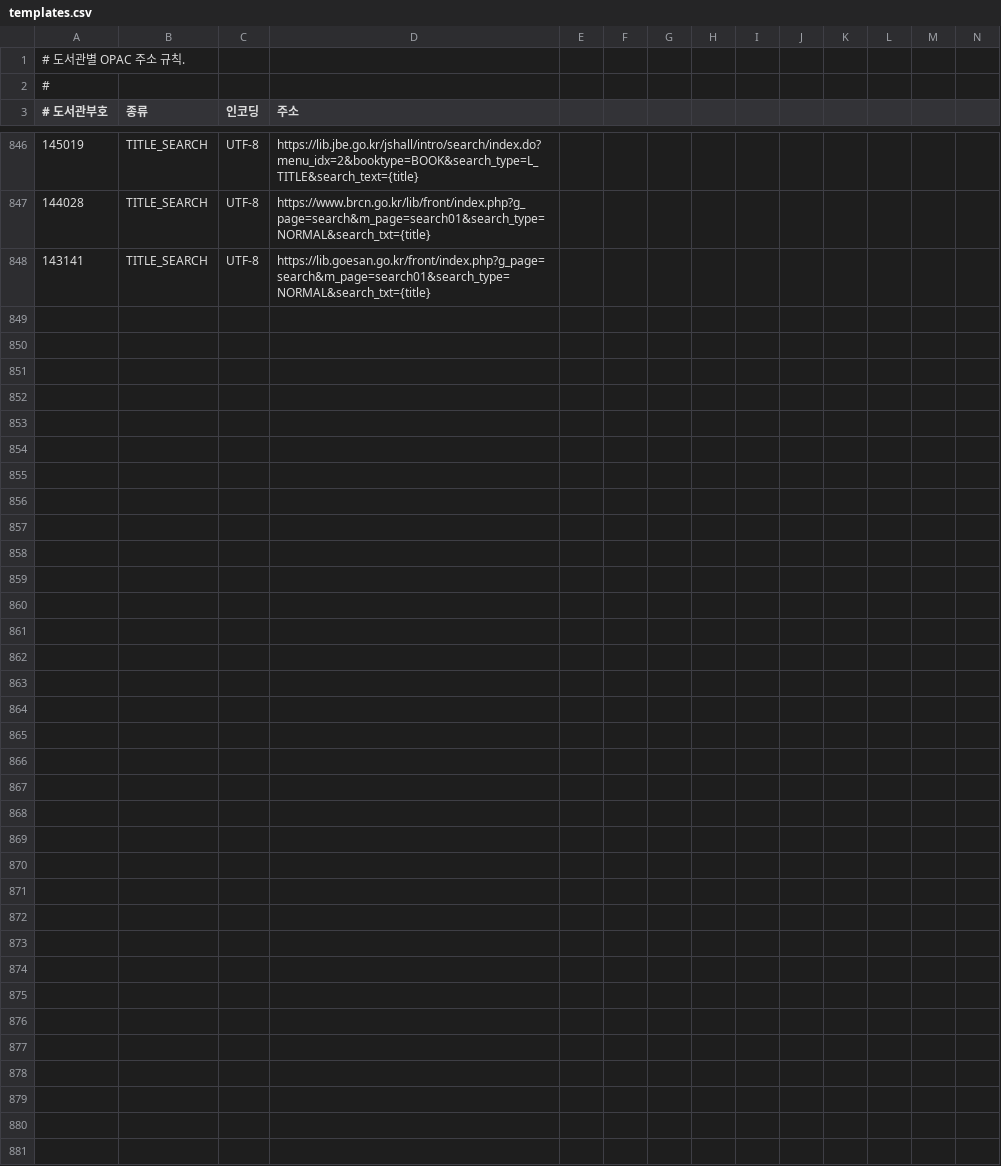
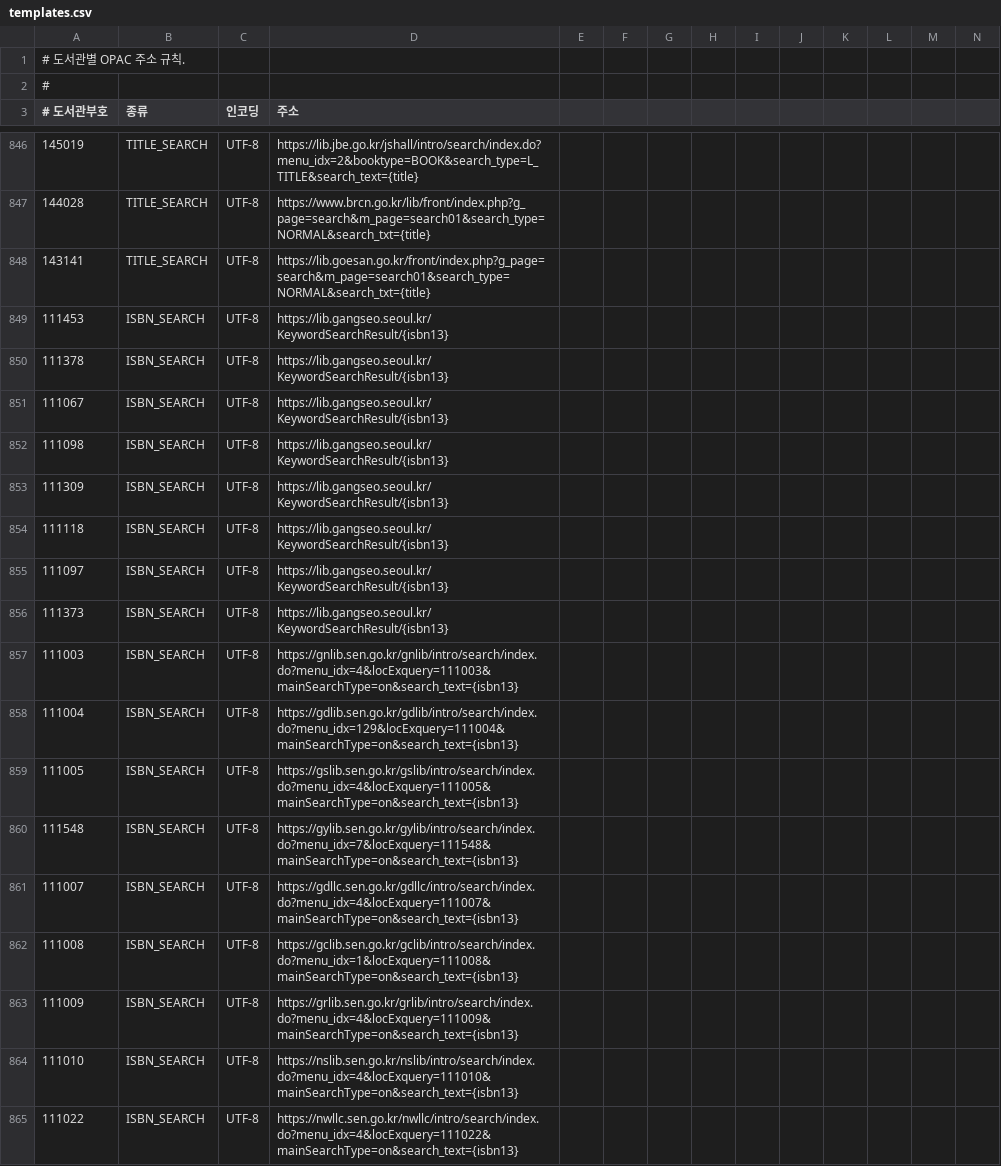
Before and after one commit to LeeeeeJY/where-is-my-book, a CSV file: backend/src/main/resources/opac/templates.csv, drawn as a sheet; only a part is shown, gaps mark what is left out; rows hold the shown columns only; the diff covers the shown part only; the diff names each change by its address in the sheet, - before the commit and + after, or states it on an @@ line.

```diff
--- a/backend/src/main/resources/opac/templates.csv
+++ b/backend/src/main/resources/opac/templates.csv
+row 849: 111453 | ISBN_SEARCH | UTF-8 | https://lib.gangseo.seoul.kr/KeywordSearchResult/{isbn13}
+row 850: 111378 | ISBN_SEARCH | UTF-8 | https://lib.gangseo.seoul.kr/KeywordSearchResult/{isbn13}
+row 851: 111067 | ISBN_SEARCH | UTF-8 | https://lib.gangseo.seoul.kr/KeywordSearchResult/{isbn13}
+row 852: 111098 | ISBN_SEARCH | UTF-8 | https://lib.gangseo.seoul.kr/KeywordSearchResult/{isbn13}
+row 853: 111309 | ISBN_SEARCH | UTF-8 | https://lib.gangseo.seoul.kr/KeywordSearchResult/{isbn13}
+row 854: 111118 | ISBN_SEARCH | UTF-8 | https://lib.gangseo.seoul.kr/KeywordSearchResult/{isbn13}
+row 855: 111097 | ISBN_SEARCH | UTF-8 | https://lib.gangseo.seoul.kr/KeywordSearchResult/{isbn13}
+row 856: 111373 | ISBN_SEARCH | UTF-8 | https://lib.gangseo.seoul.kr/KeywordSearchResult/{isbn13}
+row 857: 111003 | ISBN_SEARCH | UTF-8 | https://gnlib.sen.go.kr/gnlib/intro/search/index.do?menu_idx=4&locExquery=111003&mainSearchType=on&search_text={isbn13}
+row 858: 111004 | ISBN_SEARCH | UTF-8 | https://gdlib.sen.go.kr/gdlib/intro/search/index.do?menu_idx=129&locExquery=111004&mainSearchType=on&search_text={isbn13}
+row 859: 111005 | ISBN_SEARCH | UTF-8 | https://gslib.sen.go.kr/gslib/intro/search/index.do?menu_idx=4&locExquery=111005&mainSearchType=on&search_text={isbn13}
+row 860: 111548 | ISBN_SEARCH | UTF-8 | https://gylib.sen.go.kr/gylib/intro/search/index.do?menu_idx=7&locExquery=111548&mainSearchType=on&search_text={isbn13}
+row 861: 111007 | ISBN_SEARCH | UTF-8 | https://gdllc.sen.go.kr/gdllc/intro/search/index.do?menu_idx=4&locExquery=111007&mainSearchType=on&search_text={isbn13}
+row 862: 111008 | ISBN_SEARCH | UTF-8 | https://gclib.sen.go.kr/gclib/intro/search/index.do?menu_idx=1&locExquery=111008&mainSearchType=on&search_text={isbn13}
+row 863: 111009 | ISBN_SEARCH | UTF-8 | https://grlib.sen.go.kr/grlib/intro/search/index.do?menu_idx=4&locExquery=111009&mainSearchType=on&search_text={isbn13}
+row 864: 111010 | ISBN_SEARCH | UTF-8 | https://nslib.sen.go.kr/nslib/intro/search/index.do?menu_idx=4&locExquery=111010&mainSearchType=on&search_text={isbn13}
+row 865: 111022 | ISBN_SEARCH | UTF-8 | https://nwllc.sen.go.kr/nwllc/intro/search/index.do?menu_idx=4&locExquery=111022&mainSearchType=on&search_text={isbn13}
```
Also changed, not shown: 13 added rows elsewhere in this file.
